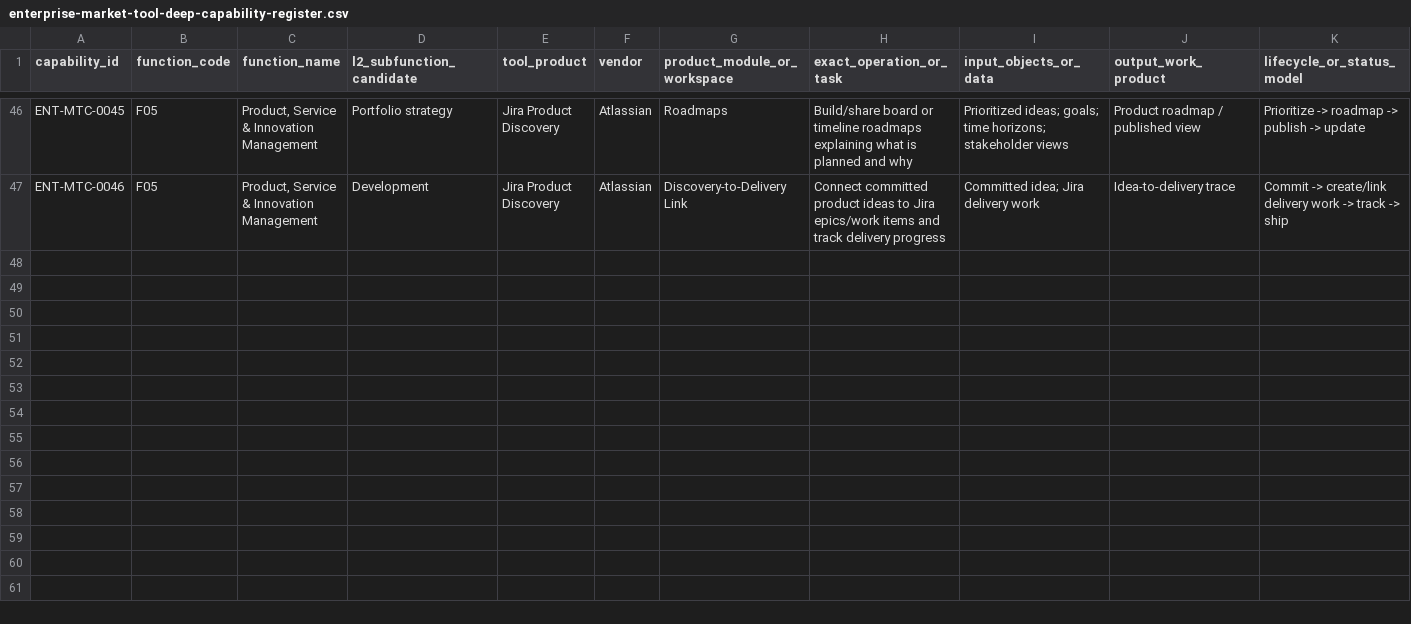
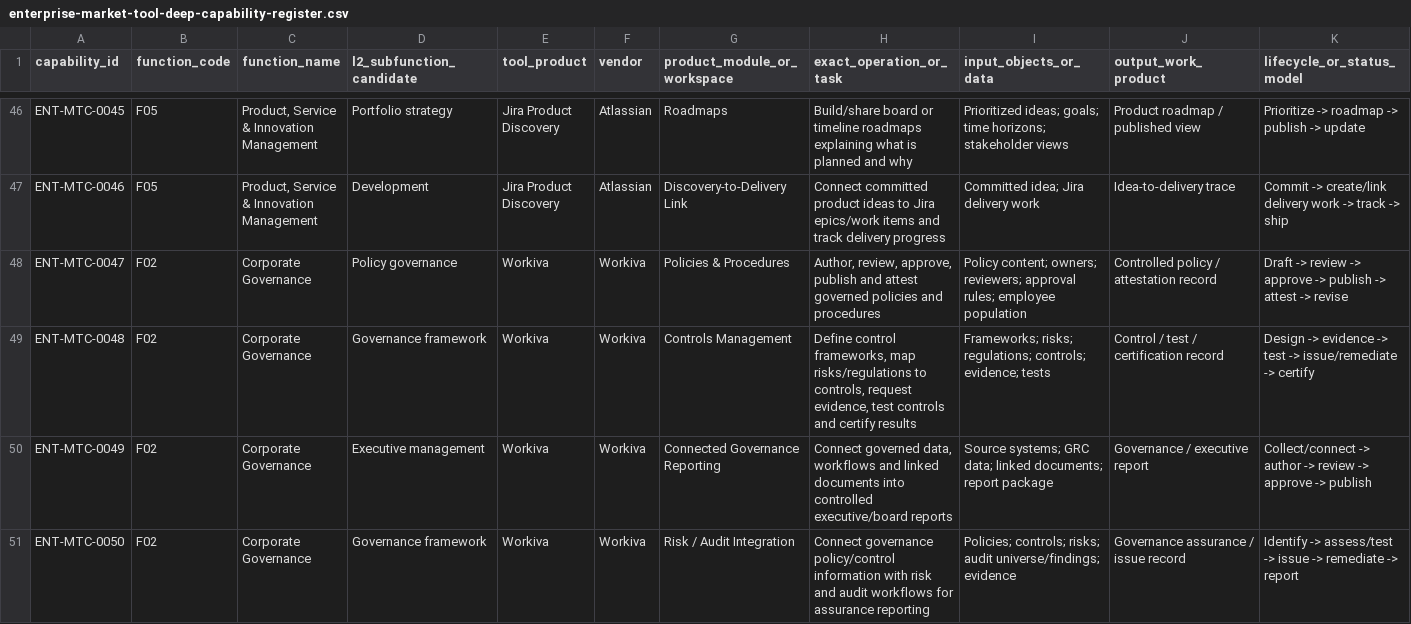
Before and after one commit to 8140spitt/NuBlox-Digital-Applications-V3, a CSV file: docs/reference/enterprise-market-tool-deep-capability-register.csv, drawn as a sheet; only a part is shown, gaps mark what is left out; rows hold the shown columns only; the diff names each change by its address in the sheet, - before the commit and + after, or states it on an @@ line.

Commit message:
docs: deep verify Workiva governance capability for F02

```diff
--- a/docs/reference/enterprise-market-tool-deep-capability-register.csv
+++ b/docs/reference/enterprise-market-tool-deep-capability-register.csv
+row 48: ENT-MTC-0047 | F02 | Corporate Governance | Policy governance | Workiva | Workiva | Policies & Procedures | Author, review, approve, publish and attest governed policies and procedures | Policy content; owners; reviewers; approval rules; employee population | Controlled policy / attestation record | Draft -> review -> approve -> publish -> attest -> revise
+row 49: ENT-MTC-0048 | F02 | Corporate Governance | Governance framework | Workiva | Workiva | Controls Management | Define control frameworks, map risks/regulations to controls, request evidence, test controls and certify results | Frameworks; risks; regulations; controls; evidence; tests | Control / test / certification record | Design -> evidence -> test -> issue/remediate -> certify
+row 50: ENT-MTC-0049 | F02 | Corporate Governance | Executive management | Workiva | Workiva | Connected Governance Reporting | Connect governed data, workflows and linked documents into controlled executive/board reports | Source systems; GRC data; linked documents; report package | Governance / executive report | Collect/connect -> author -> review -> approve -> publish
+row 51: ENT-MTC-0050 | F02 | Corporate Governance | Governance framework | Workiva | Workiva | Risk / Audit Integration | Connect governance policy/control information with risk and audit workflows for assurance reporting | Policies; controls; risks; audit universe/findings; evidence | Governance assurance / issue record | Identify -> assess/test -> issue -> remediate -> report
```
